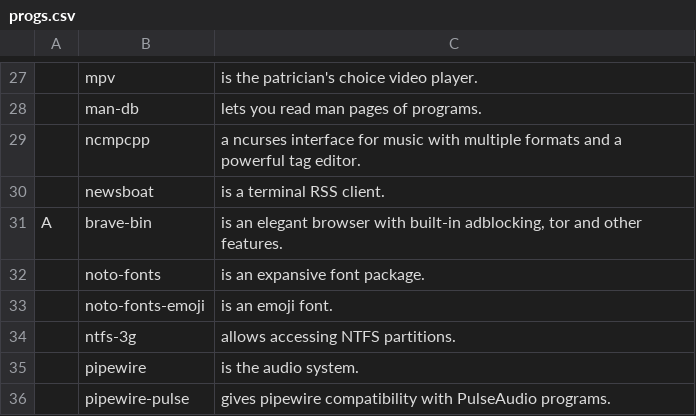
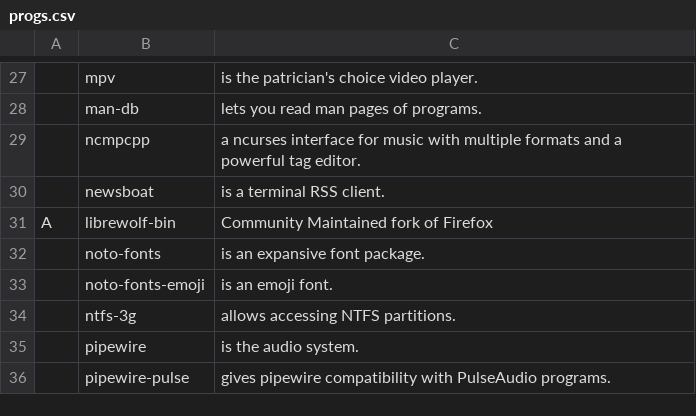
Before and after one commit to shubmehetre/LARBS, a CSV file: progs.csv, drawn as a sheet; only a part is shown, gaps mark what is left out; removed rows and columns are numbered as before the commit, all else as after; the diff names each change by its address in the sheet, - before the commit and + after, or states it on an @@ line.

Commit message:
Brave->Librewolf

```diff
--- a/progs.csv
+++ b/progs.csv
-row 31: A | brave-bin | is an elegant browser with built-in adblocking, tor and other features.
+row 31: A | librewolf-bin | Community Maintained fork of Firefox
```
